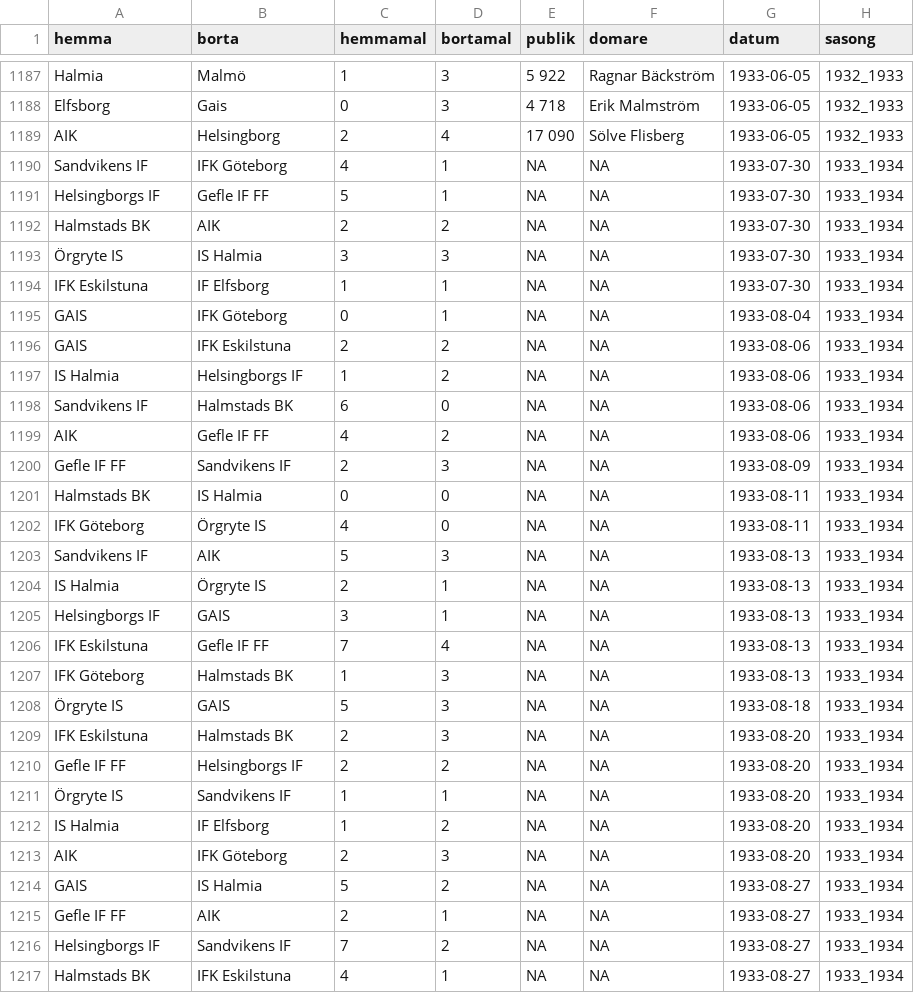
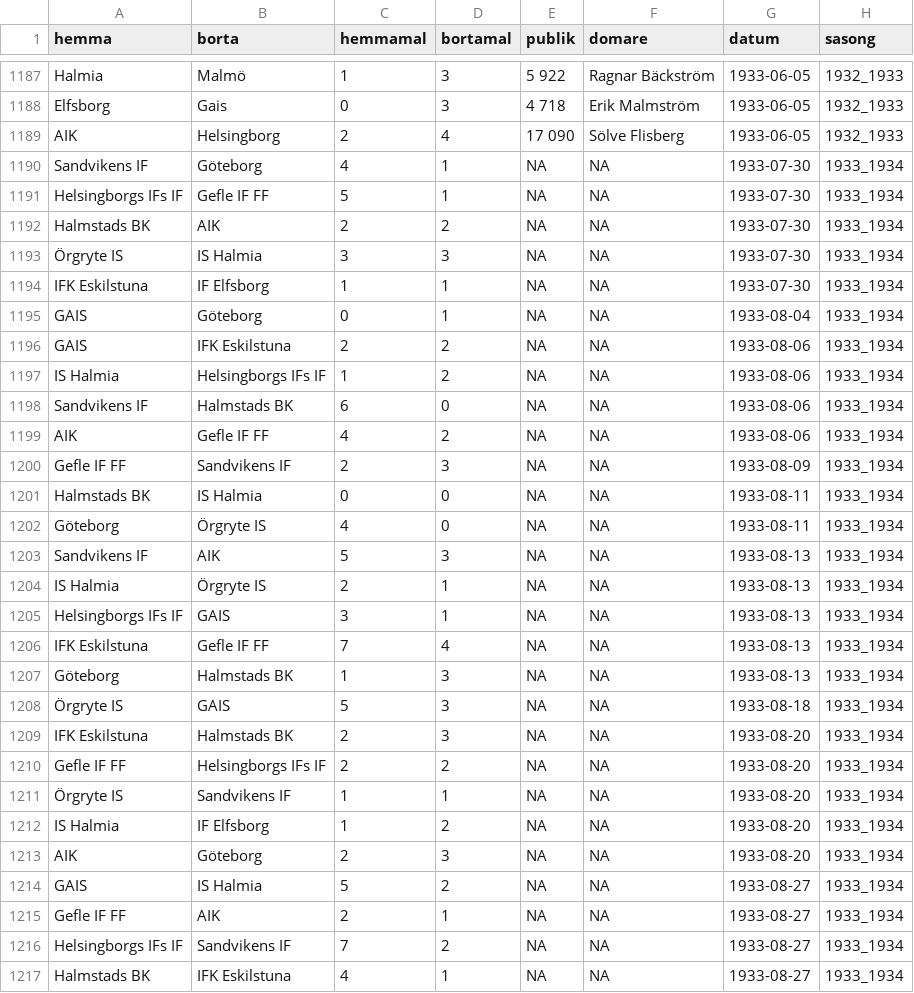
Before and after one commit to adamflr/Visuals, a CSV file: Allsvenska/Data_out/Alls_matcher.csv, drawn as a sheet; only a part is shown, gaps mark what is left out; the diff covers the shown part only.

```diff
--- a/Allsvenska/Data_out/Alls_matcher.csv
+++ b/Allsvenska/Data_out/Alls_matcher.csv
@@ -1189,4 +1189,4 @@ Elfsborg,Gais,0,3,4 718,Erik Malmström,1933-06-05,1932_1933
 AIK,Helsingborg,2,4,17 090,Sölve Flisberg,1933-06-05,1932_1933
-Sandvikens IF,IFK Göteborg,4,1,NA,NA,1933-07-30,1933_1934
-Helsingborgs IF,Gefle IF FF,5,1,NA,NA,1933-07-30,1933_1934
+Sandvikens IF,Göteborg,4,1,NA,NA,1933-07-30,1933_1934
+Helsingborgs IFs IF,Gefle IF FF,5,1,NA,NA,1933-07-30,1933_1934
 Halmstads BK,AIK,2,2,NA,NA,1933-07-30,1933_1934
@@ -1194,5 +1194,5 @@ Halmstads BK,AIK,2,2,NA,NA,1933-07-30,1933_1934
 IFK Eskilstuna,IF Elfsborg,1,1,NA,NA,1933-07-30,1933_1934
-GAIS,IFK Göteborg,0,1,NA,NA,1933-08-04,1933_1934
+GAIS,Göteborg,0,1,NA,NA,1933-08-04,1933_1934
 GAIS,IFK Eskilstuna,2,2,NA,NA,1933-08-06,1933_1934
-IS Halmia,Helsingborgs IF,1,2,NA,NA,1933-08-06,1933_1934
+IS Halmia,Helsingborgs IFs IF,1,2,NA,NA,1933-08-06,1933_1934
 Sandvikens IF,Halmstads BK,6,0,NA,NA,1933-08-06,1933_1934
@@ -1201,17 +1201,17 @@ Gefle IF FF,Sandvikens IF,2,3,NA,NA,1933-08-09,1933_1934
 Halmstads BK,IS Halmia,0,0,NA,NA,1933-08-11,1933_1934
-IFK Göteborg,Örgryte IS,4,0,NA,NA,1933-08-11,1933_1934
+Göteborg,Örgryte IS,4,0,NA,NA,1933-08-11,1933_1934
 Sandvikens IF,AIK,5,3,NA,NA,1933-08-13,1933_1934
 IS Halmia,Örgryte IS,2,1,NA,NA,1933-08-13,1933_1934
-Helsingborgs IF,GAIS,3,1,NA,NA,1933-08-13,1933_1934
+Helsingborgs IFs IF,GAIS,3,1,NA,NA,1933-08-13,1933_1934
 IFK Eskilstuna,Gefle IF FF,7,4,NA,NA,1933-08-13,1933_1934
-IFK Göteborg,Halmstads BK,1,3,NA,NA,1933-08-13,1933_1934
+Göteborg,Halmstads BK,1,3,NA,NA,1933-08-13,1933_1934
 Örgryte IS,GAIS,5,3,NA,NA,1933-08-18,1933_1934
 IFK Eskilstuna,Halmstads BK,2,3,NA,NA,1933-08-20,1933_1934
-Gefle IF FF,Helsingborgs IF,2,2,NA,NA,1933-08-20,1933_1934
+Gefle IF FF,Helsingborgs IFs IF,2,2,NA,NA,1933-08-20,1933_1934
 Örgryte IS,Sandvikens IF,1,1,NA,NA,1933-08-20,1933_1934
 IS Halmia,IF Elfsborg,1,2,NA,NA,1933-08-20,1933_1934
-AIK,IFK Göteborg,2,3,NA,NA,1933-08-20,1933_1934
+AIK,Göteborg,2,3,NA,NA,1933-08-20,1933_1934
 GAIS,IS Halmia,5,2,NA,NA,1933-08-27,1933_1934
 Gefle IF FF,AIK,2,1,NA,NA,1933-08-27,1933_1934
-Helsingborgs IF,Sandvikens IF,7,2,NA,NA,1933-08-27,1933_1934
+Helsingborgs IFs IF,Sandvikens IF,7,2,NA,NA,1933-08-27,1933_1934
 Halmstads BK,IFK Eskilstuna,4,1,NA,NA,1933-08-27,1933_1934
```
Also changed, not shown: 30 edited cells elsewhere in this file, 2 other files.
